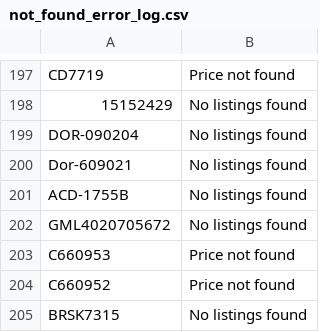
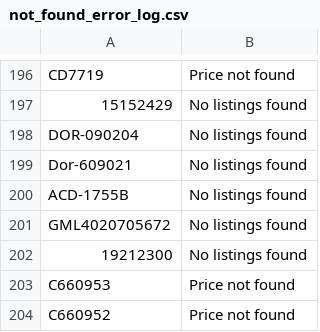
Before and after one commit to BrandonTrapp88/rockauto, a CSV file: not_found_error_log.csv, drawn as a sheet; only a part is shown, gaps mark what is left out; the shorter side is filled out with more unchanged rows; the diff covers the shown part only.

```diff
--- a/not_found_error_log.csv
+++ b/not_found_error_log.csv
@@ -202,2 +201,3 @@ ACD-1755B,No listings found
 GML4020705672,No listings found
+19212300,No listings found
 C660953,Price not found
```
Also changed, not shown: 3 added rows and 4 removed rows elsewhere in this file, cleaned_part_numbers_with_prices.csv, multi_result_error_log.csv.
